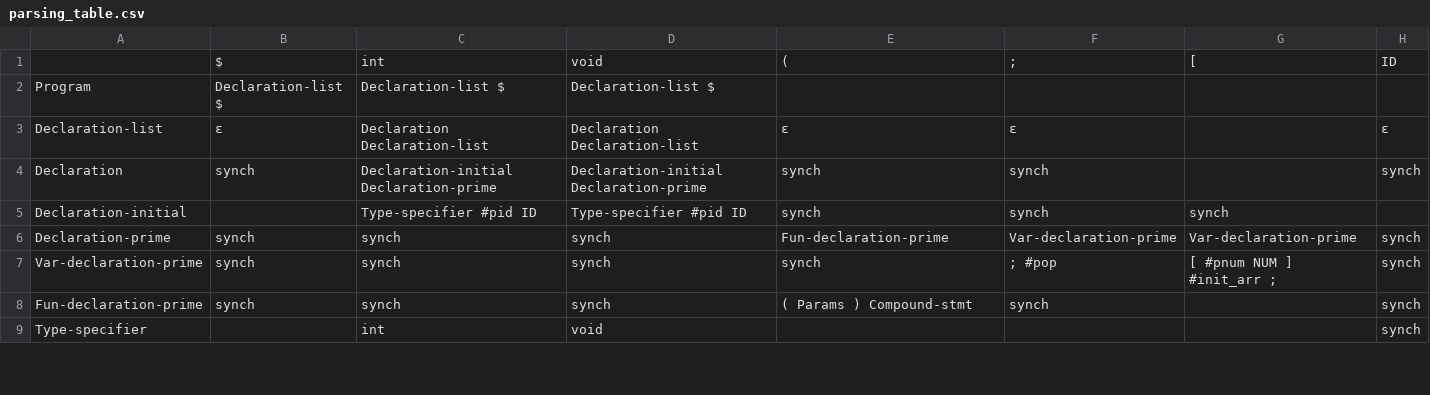
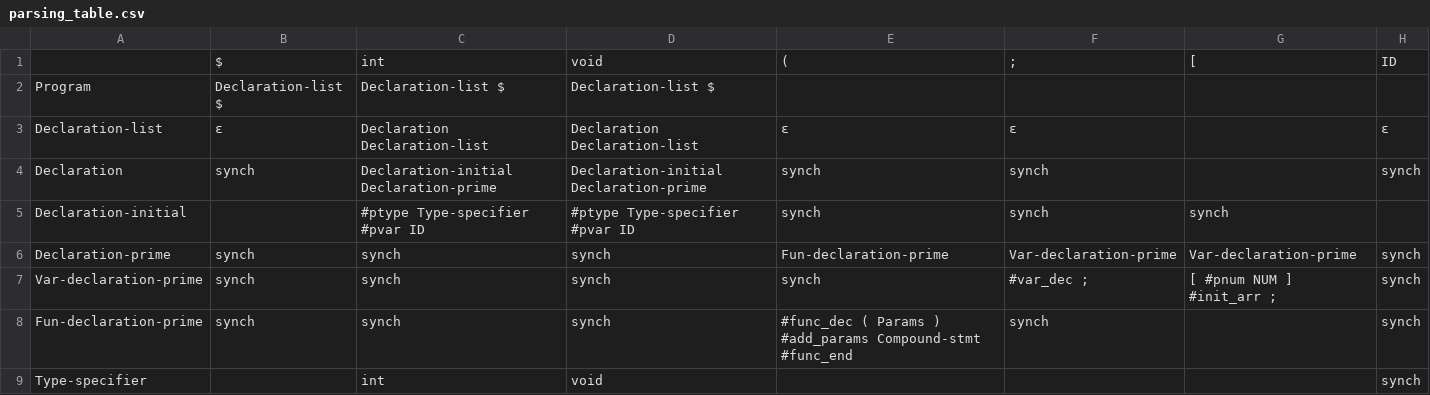
Before and after one commit to mahdifarzadi/CD_project, a CSV file: parse/parsing_table.csv, drawn as a sheet; only a part is shown; the diff covers the shown part only; the diff names each change by its address in the sheet, - before the commit and + after, or states it on an @@ line.

```diff
--- a/parse/parsing_table.csv
+++ b/parse/parsing_table.csv
-C5: Type-specifier #pid ID
+C5: #ptype Type-specifier #pvar ID
-D5: Type-specifier #pid ID
+D5: #ptype Type-specifier #pvar ID
-F7: ; #pop
+F7: #var_dec ;
-E8: ( Params ) Compound-stmt
+E8: #func_dec ( Params ) #add_params Compound-stmt #func_end
```
Also changed, not shown: 12 edited cells elsewhere in this file, 7 other files.
